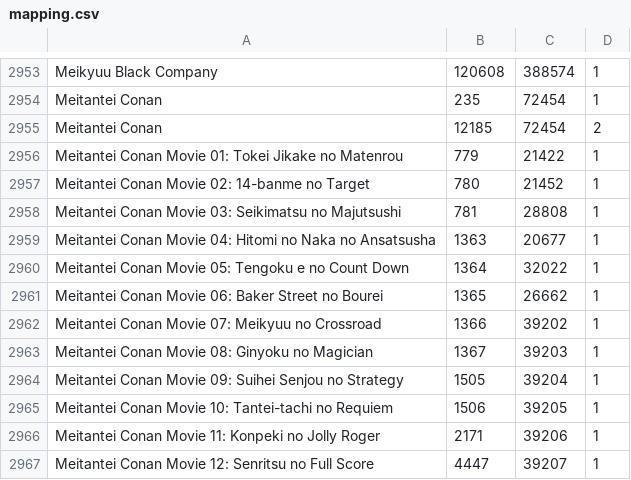
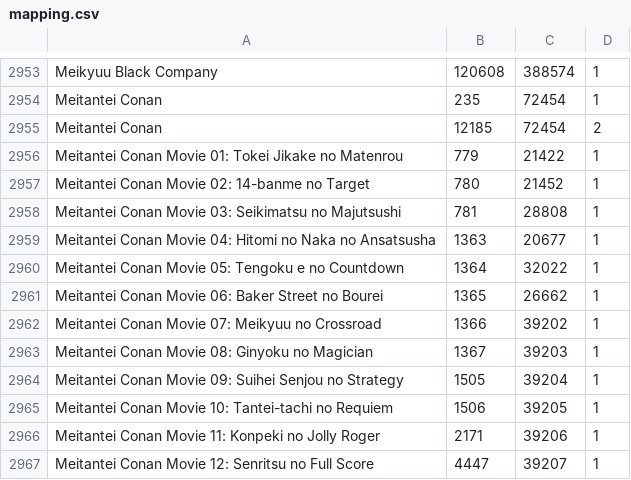
Before and after one commit to noggl/AniListToTVDB, a CSV file: mapping.csv, drawn as a sheet; only a part is shown, gaps mark what is left out.

```diff
--- a/mapping.csv
+++ b/mapping.csv
@@ -2959,3 +2959,3 @@ Meitantei Conan Movie 03: Seikimatsu no Majutsushi;781;28808;1
 Meitantei Conan Movie 04: Hitomi no Naka no Ansatsusha;1363;20677;1
-Meitantei Conan Movie 05: Tengoku e no Count Down;1364;32022;1
+Meitantei Conan Movie 05: Tengoku e no Countdown;1364;32022;1
 Meitantei Conan Movie 06: Baker Street no Bourei;1365;26662;1
```
Also changed, not shown: 2 other files.
